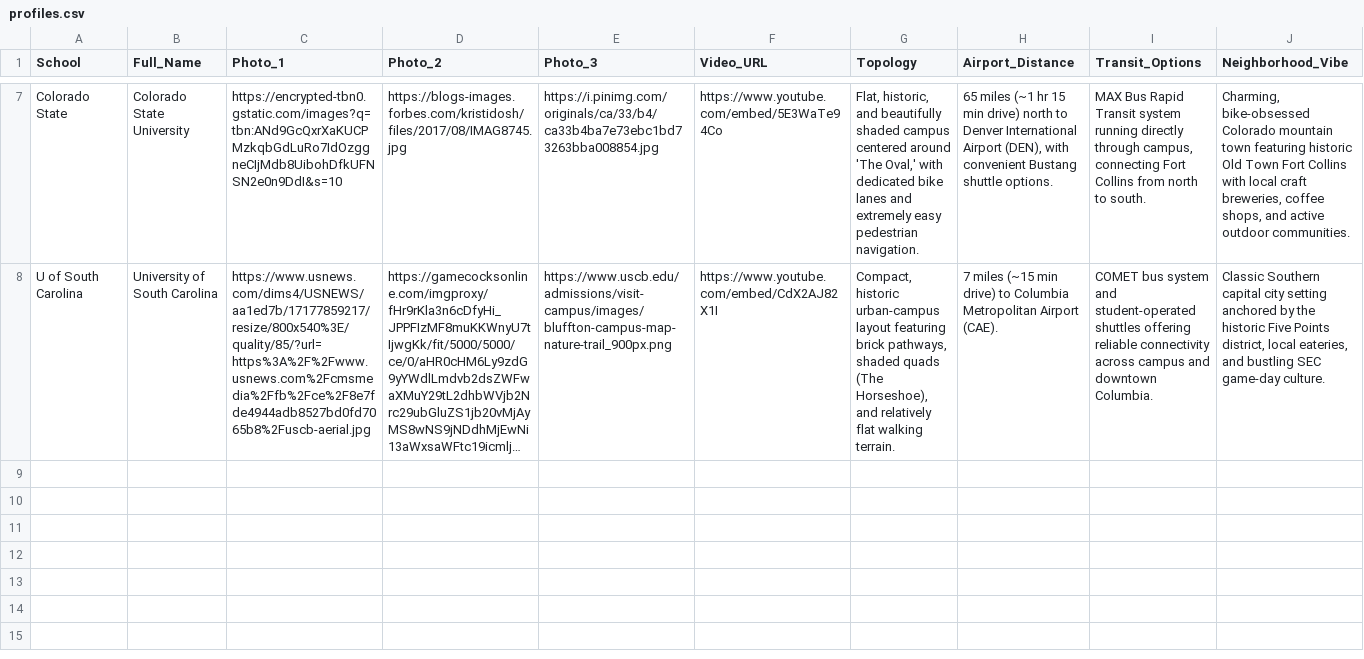
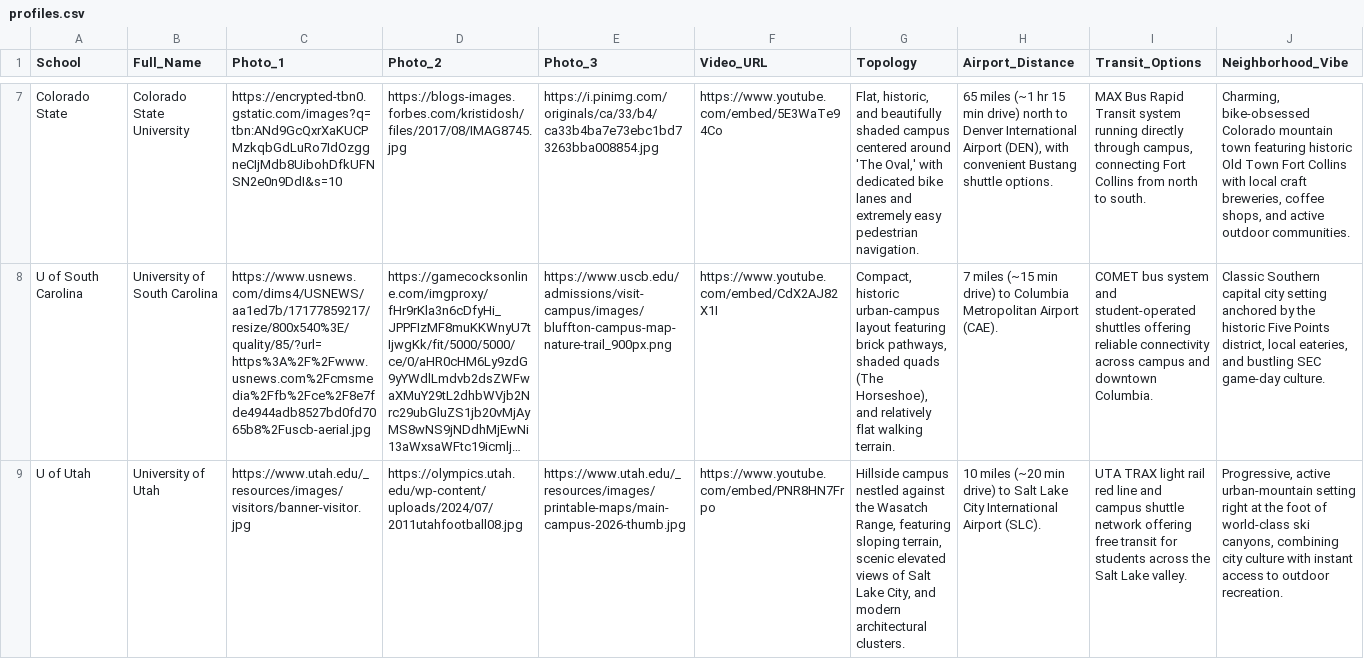
Before and after one commit to jhildebrand1/college-decision-tool, a CSV file: profiles.csv, drawn as a sheet; only a part is shown, gaps mark what is left out; long unchanged cells end in …; rows hold the shown columns only; the diff covers the shown part only; the diff names each change by its address in the sheet, - before the commit and + after, or states it on an @@ line.

```diff
--- a/profiles.csv
+++ b/profiles.csv
+row 9: U of Utah | University of Utah | https://www.utah.edu/_resources/images/visitors/banner-visitor.jpg | https://olympics.utah.edu/wp-content/uploads/2024/07/2011utahfootball08.jpg | https://www.utah.edu/_resources/images/printable-maps/main-campus-2026-thumb.jpg | https://www.youtube.com/embed/PNR8HN7Frpo | Hillside campus nestled against the Wasatch Range, featuring sloping terrain, scenic elevated views of Salt Lake City, and modern architectural clusters. | 10 miles (~20 min drive) to Salt Lake City International Airport (SLC). | UTA TRAX light rail red line and campus shuttle network offering free transit for students across the Salt Lake valley. | Progressive, active urban-mountain setting right at the foot of world-class ski canyons, combining city culture with instant access to outdoor recreation.
```
Also changed, not shown: 1 added row elsewhere in this file.
